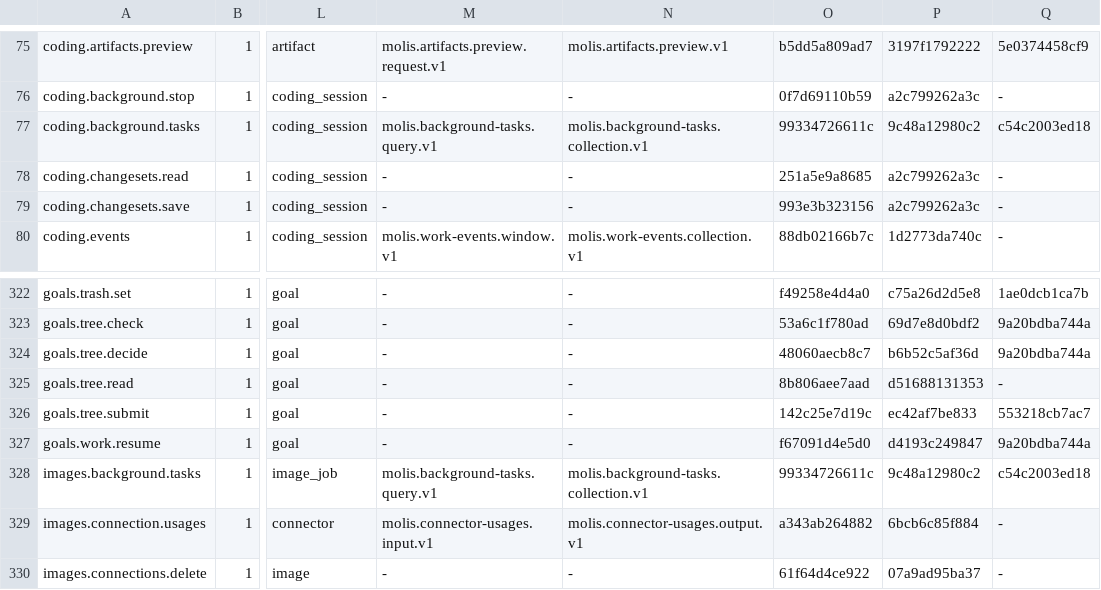
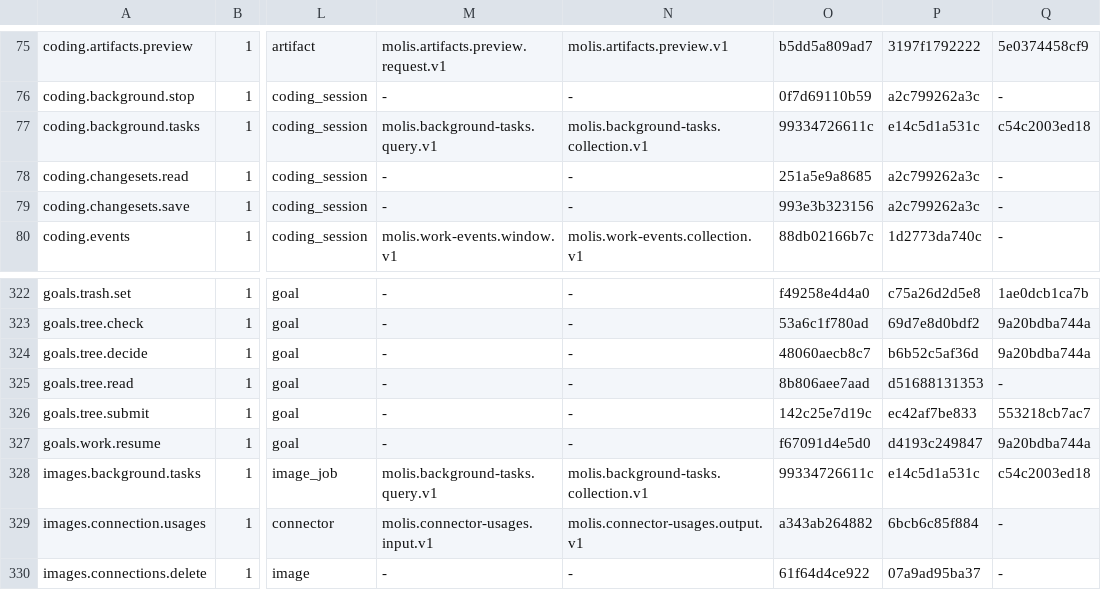
Before and after one commit to molis-ai/molis-work, a TSV file: tooling/gates/actions/actions.tsv, drawn as a sheet; only a part is shown, gaps mark what is left out; the diff names each change by its address in the sheet, - before the commit and + after, or states it on an @@ line.

```diff
--- a/tooling/gates/actions/actions.tsv
+++ b/tooling/gates/actions/actions.tsv
-P77: 9c48a12980c2
+P77: e14c5d1a531c
-P328: 9c48a12980c2
+P328: e14c5d1a531c
```
Also changed, not shown: tooling/gates/actions/host-actions.tsv, 55 other files.
